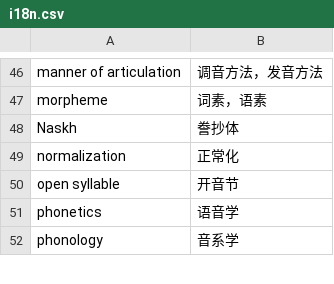
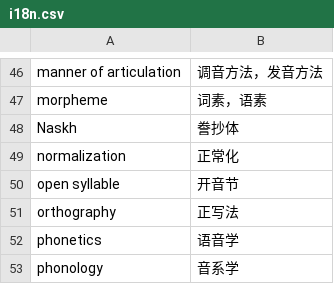
Before and after one commit to xfq/glossary, a CSV file: i18n/i18n.csv, drawn as a sheet; only a part is shown, gaps mark what is left out.

Commit message:
Add orthography

```diff
--- a/i18n/i18n.csv
+++ b/i18n/i18n.csv
@@ -50,2 +50,3 @@ normalization,正常化
 open syllable,开音节
+orthography,正写法
 phonetics,语音学
```
Also changed, not shown: 1 other file.
